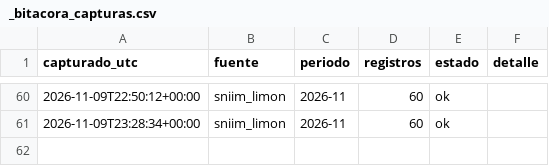
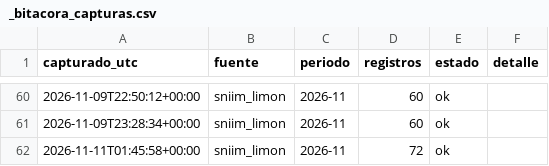
Before and after one commit to miumfree03-eng/trusted-data-lab-limon, a CSV file: data/bronce/_bitacora_capturas.csv, drawn as a sheet; only a part is shown, gaps mark what is left out.

```diff
--- a/data/bronce/_bitacora_capturas.csv
+++ b/data/bronce/_bitacora_capturas.csv
@@ -61 +61,2 @@ capturado_utc,fuente,periodo,registros,estado,detalle
 2026-11-09T23:28:34+00:00,sniim_limon,2026-11,60,ok,
+2026-11-11T01:45:58+00:00,sniim_limon,2026-11,72,ok,
```
Also changed, not shown: data/bronce/sniim_limon/2026-11.csv.
